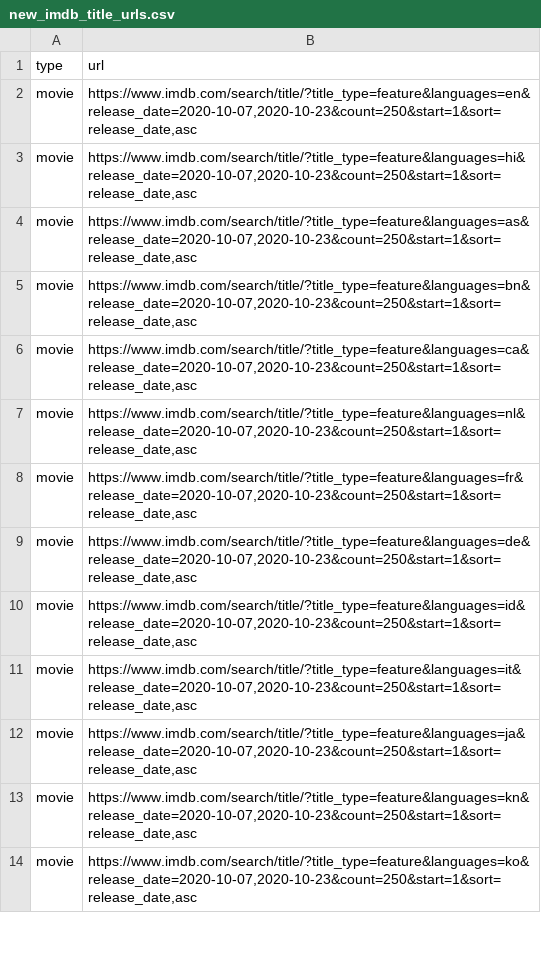
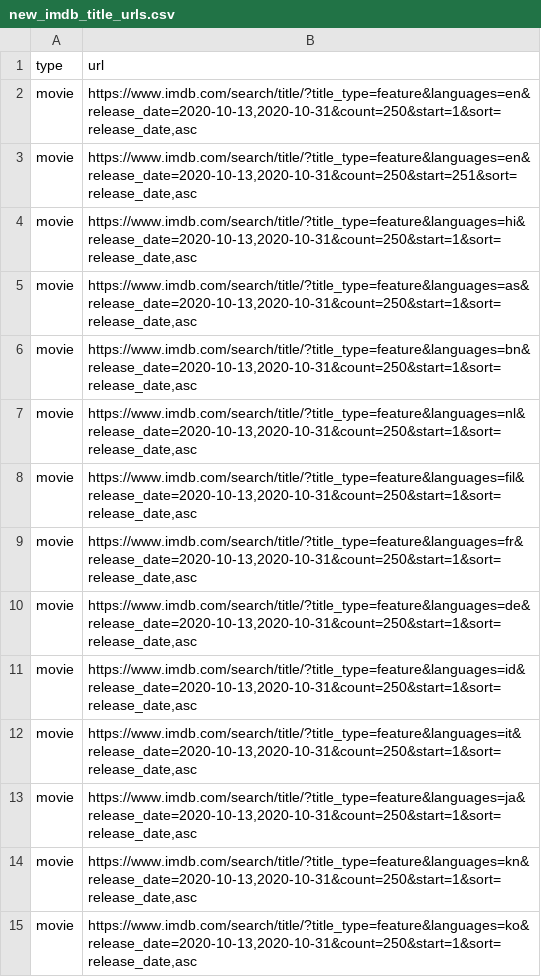
Before and after one commit to flibo-tech/data_pipelines, a CSV file: scraping_utilities/new_imdb_title_urls.csv, drawn as a sheet; only a part is shown; the diff covers the shown part only.

Commit message:
scraping new data

```diff
--- a/scraping_utilities/new_imdb_title_urls.csv
+++ b/scraping_utilities/new_imdb_title_urls.csv
@@ -1,14 +1,15 @@
 type,url
-movie,"https://www.imdb.com/search/title/?title_type=feature&languages=en&release_date=2020-10-07,2020-10-23&count=250&start=1&sort=release_date,asc"
-movie,"https://www.imdb.com/search/title/?title_type=feature&languages=hi&release_date=2020-10-07,2020-10-23&count=250&start=1&sort=release_date,asc"
-movie,"https://www.imdb.com/search/title/?title_type=feature&languages=as&release_date=2020-10-07,2020-10-23&count=250&start=1&sort=release_date,asc"
-movie,"https://www.imdb.com/search/title/?title_type=feature&languages=bn&release_date=2020-10-07,2020-10-23&count=250&start=1&sort=release_date,asc"
-movie,"https://www.imdb.com/search/title/?title_type=feature&languages=ca&release_date=2020-10-07,2020-10-23&count=250&start=1&sort=release_date,asc"
-movie,"https://www.imdb.com/search/title/?title_type=feature&languages=nl&release_date=2020-10-07,2020-10-23&count=250&start=1&sort=release_date,asc"
-movie,"https://www.imdb.com/search/title/?title_type=feature&languages=fr&release_date=2020-10-07,2020-10-23&count=250&start=1&sort=release_date,asc"
-movie,"https://www.imdb.com/search/title/?title_type=feature&languages=de&release_date=2020-10-07,2020-10-23&count=250&start=1&sort=release_date,asc"
-movie,"https://www.imdb.com/search/title/?title_type=feature&languages=id&release_date=2020-10-07,2020-10-23&count=250&start=1&sort=release_date,asc"
-movie,"https://www.imdb.com/search/title/?title_type=feature&languages=it&release_date=2020-10-07,2020-10-23&count=250&start=1&sort=release_date,asc"
-movie,"https://www.imdb.com/search/title/?title_type=feature&languages=ja&release_date=2020-10-07,2020-10-23&count=250&start=1&sort=release_date,asc"
-movie,"https://www.imdb.com/search/title/?title_type=feature&languages=kn&release_date=2020-10-07,2020-10-23&count=250&start=1&sort=release_date,asc"
-movie,"https://www.imdb.com/search/title/?title_type=feature&languages=ko&release_date=2020-10-07,2020-10-23&count=250&start=1&sort=release_date,asc"
+movie,"https://www.imdb.com/search/title/?title_type=feature&languages=en&release_date=2020-10-13,2020-10-31&count=250&start=1&sort=release_date,asc"
+movie,"https://www.imdb.com/search/title/?title_type=feature&languages=en&release_date=2020-10-13,2020-10-31&count=250&start=251&sort=release_date,asc"
+movie,"https://www.imdb.com/search/title/?title_type=feature&languages=hi&release_date=2020-10-13,2020-10-31&count=250&start=1&sort=release_date,asc"
+movie,"https://www.imdb.com/search/title/?title_type=feature&languages=as&release_date=2020-10-13,2020-10-31&count=250&start=1&sort=release_date,asc"
+movie,"https://www.imdb.com/search/title/?title_type=feature&languages=bn&release_date=2020-10-13,2020-10-31&count=250&start=1&sort=release_date,asc"
+movie,"https://www.imdb.com/search/title/?title_type=feature&languages=nl&release_date=2020-10-13,2020-10-31&count=250&start=1&sort=release_date,asc"
+movie,"https://www.imdb.com/search/title/?title_type=feature&languages=fil&release_date=2020-10-13,2020-10-31&count=250&start=1&sort=release_date,asc"
+movie,"https://www.imdb.com/search/title/?title_type=feature&languages=fr&release_date=2020-10-13,2020-10-31&count=250&start=1&sort=release_date,asc"
+movie,"https://www.imdb.com/search/title/?title_type=feature&languages=de&release_date=2020-10-13,2020-10-31&count=250&start=1&sort=release_date,asc"
+movie,"https://www.imdb.com/search/title/?title_type=feature&languages=id&release_date=2020-10-13,2020-10-31&count=250&start=1&sort=release_date,asc"
+movie,"https://www.imdb.com/search/title/?title_type=feature&languages=it&release_date=2020-10-13,2020-10-31&count=250&start=1&sort=release_date,asc"
+movie,"https://www.imdb.com/search/title/?title_type=feature&languages=ja&release_date=2020-10-13,2020-10-31&count=250&start=1&sort=release_date,asc"
+movie,"https://www.imdb.com/search/title/?title_type=feature&languages=kn&release_date=2020-10-13,2020-10-31&count=250&start=1&sort=release_date,asc"
+movie,"https://www.imdb.com/search/title/?title_type=feature&languages=ko&release_date=2020-10-13,2020-10-31&count=250&start=1&sort=release_date,asc"
```
Also changed, not shown: 4 added rows and 33 edited cells elsewhere in this file, 2 other files.
